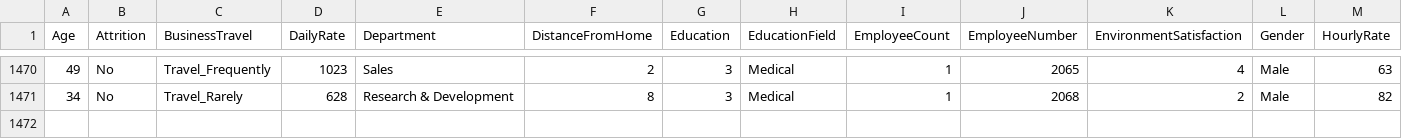
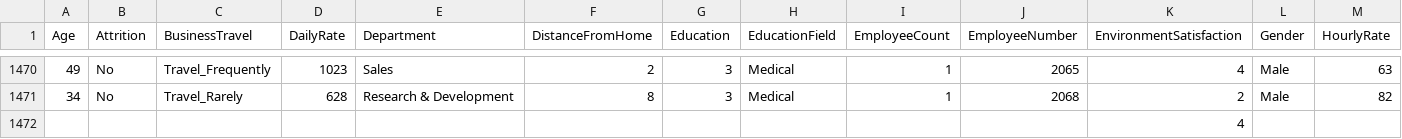
Before and after one commit to jlcann/Practical-Business-Analytics-Coursework, a CSV file: employee-attrition.csv, drawn as a sheet; only a part is shown, gaps mark what is left out; rows hold the shown columns only; the diff names each change by its address in the sheet, - before the commit and + after, or states it on an @@ line.

Commit message:
LP ignore

```diff
--- a/employee-attrition.csv
+++ b/employee-attrition.csv
+row 1472:  |  |  |  |  |  |  |  |  |  | 4
```
